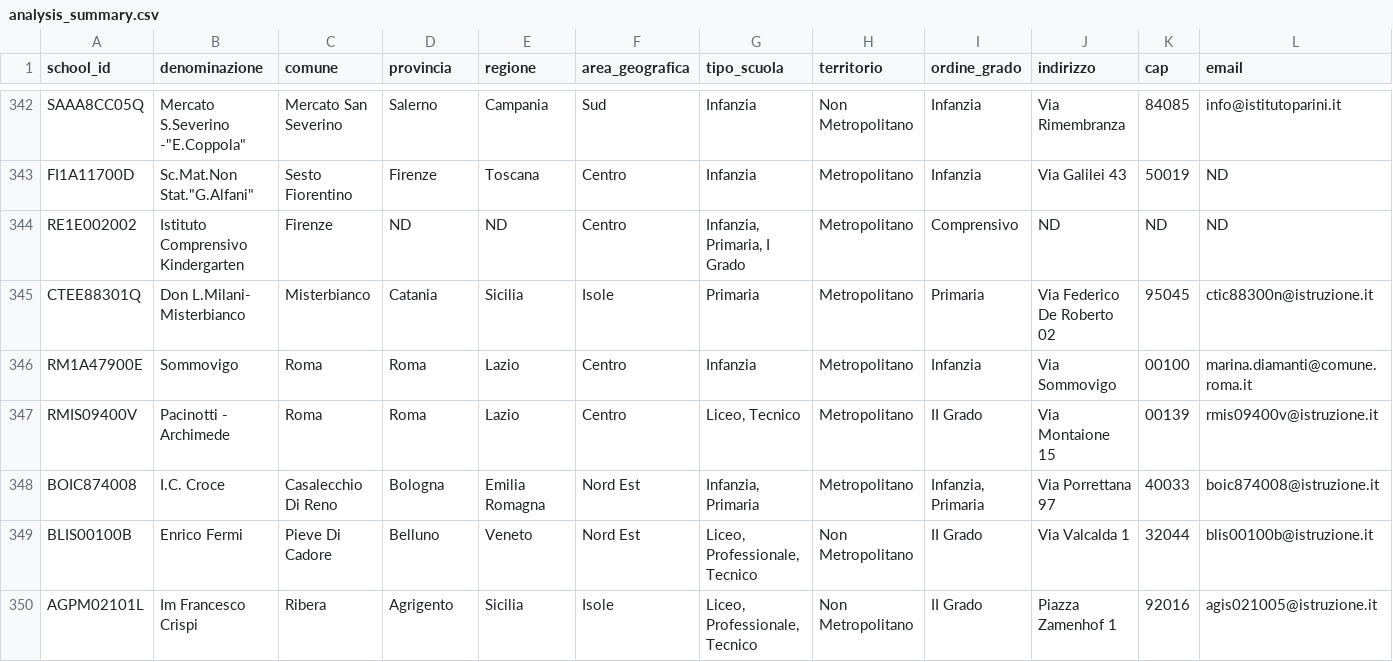
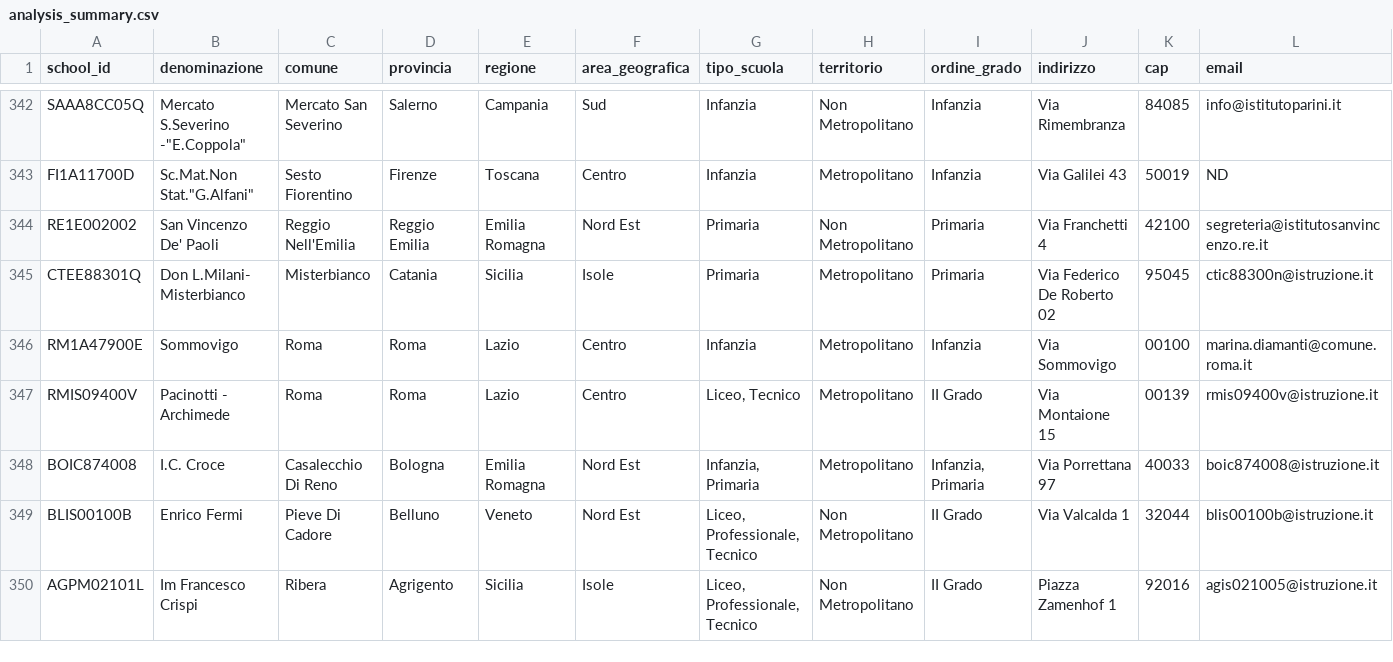
Before and after one commit to nugh75/orienta_piu, a CSV file: data/analysis_summary.csv, drawn as a sheet; only a part is shown, gaps mark what is left out; the diff covers the shown part only; the diff names each change by its address in the sheet, - before the commit and + after, or states it on an @@ line.

```diff
--- a/data/analysis_summary.csv
+++ b/data/analysis_summary.csv
-B344 (denominazione): Istituto Comprensivo Kindergarten
+B344 (denominazione): San Vincenzo De' Paoli
-C344 (comune): Firenze
+C344 (comune): Reggio Nell'Emilia
-D344 (provincia): ND
+D344 (provincia): Reggio Emilia
-E344 (regione): ND
+E344 (regione): Emilia Romagna
-F344 (area_geografica): Centro
+F344 (area_geografica): Nord Est
-G344 (tipo_scuola): Infanzia, Primaria, I Grado
+G344 (tipo_scuola): Primaria
-H344 (territorio): Metropolitano
+H344 (territorio): Non Metropolitano
-I344 (ordine_grado): Comprensivo
+I344 (ordine_grado): Primaria
-J344 (indirizzo): ND
+J344 (indirizzo): Via Franchetti 4
-K344 (cap): ND
+K344 (cap): 42100
-L344 (email): ND
+L344 (email): segreteria@istitutosanvincenzo.re.it
```
Also changed, not shown: 13 edited cells elsewhere in this file, 3 other files.
